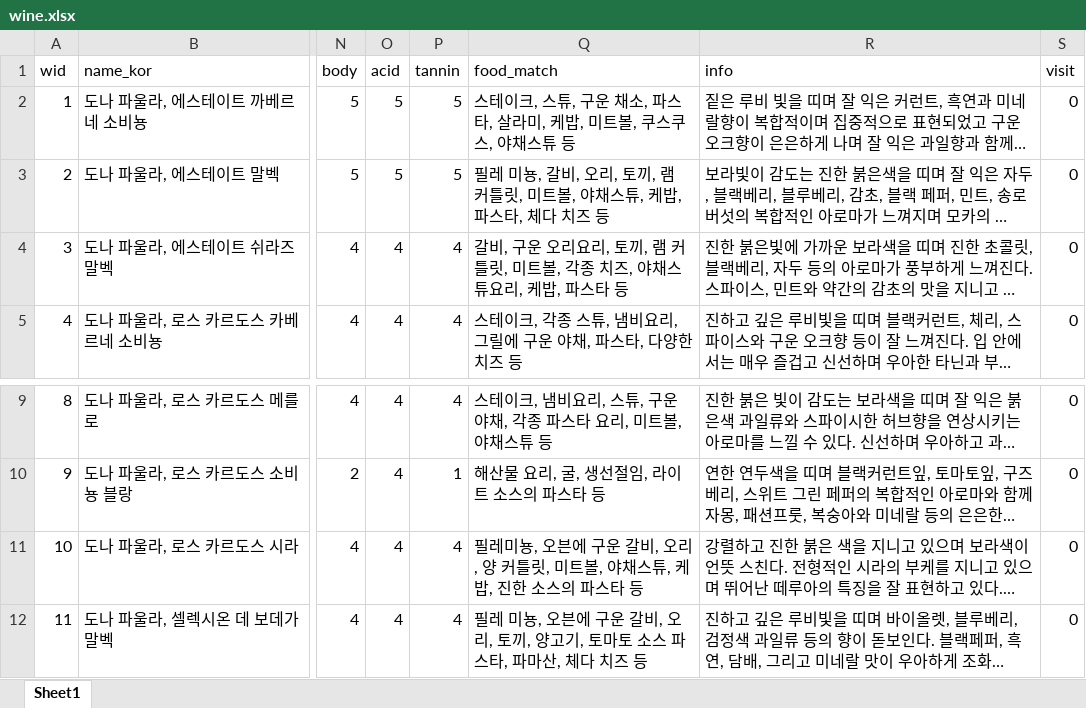
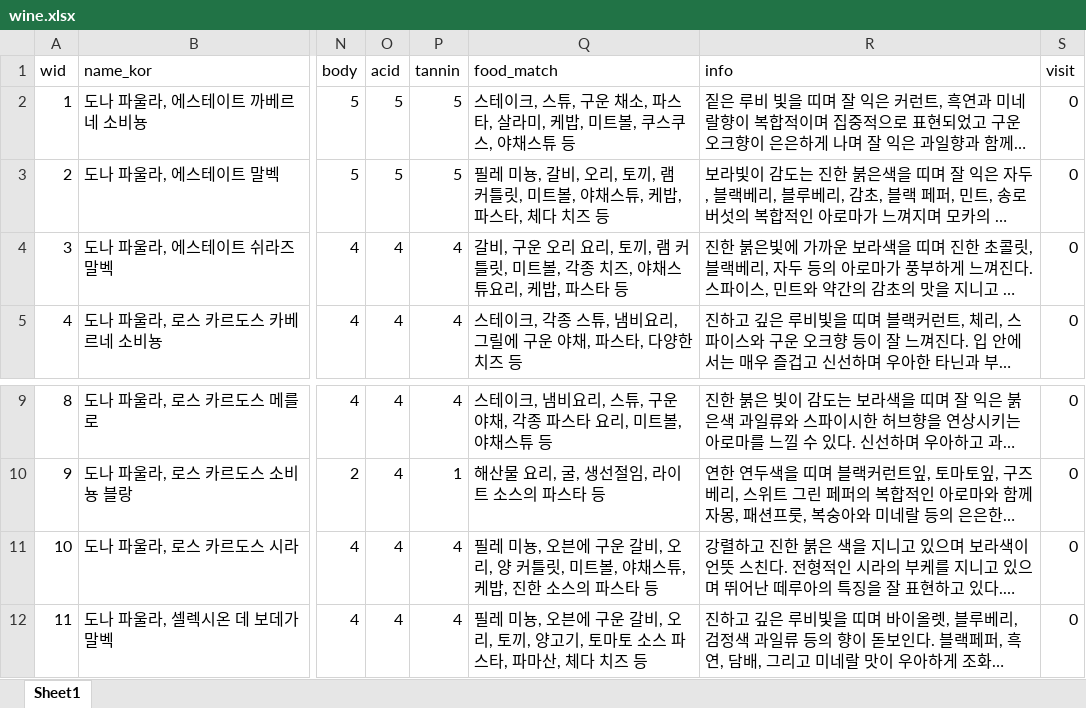
Before and after one commit to joohongkim1/WineSns_Web_App, an Excel workbook: Back_End/etc/wine.xlsx, sheet Sheet1, drawn as a sheet; only a part is shown, gaps mark what is left out; long unchanged cells end in …; values as stored, in another font and other column widths than the file's, no borders; the diff names each change by its address in the sheet, - before the commit and + after, or states it on an @@ line.

Commit message:
back commit

```diff
--- a/Back_End/etc/wine.xlsx (sheet Sheet1)
+++ b/Back_End/etc/wine.xlsx (sheet Sheet1)
-Q4 (food_match): …운 오리요리, 토…
+Q4 (food_match): …운 오리 요리, 토…
-Q11 (food_match): 필레미뇽, 오…
+Q11 (food_match): 필레 미뇽, 오…
```
Also changed, not shown: 22 other files.
